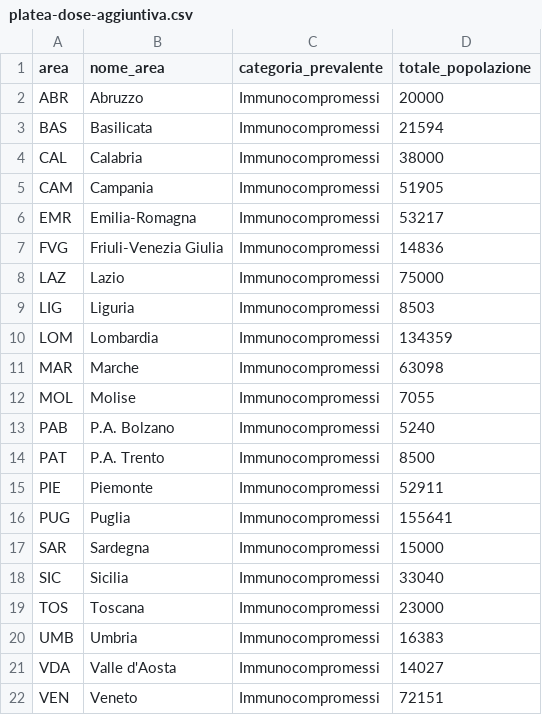
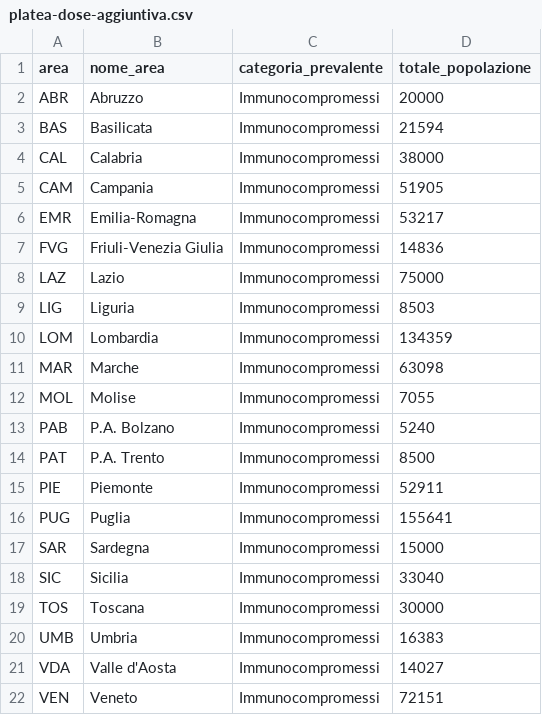
Before and after one commit to italia/covid19-opendata-vaccini, a CSV file: dati/platea-dose-aggiuntiva.csv, drawn as a sheet.

```diff
--- a/dati/platea-dose-aggiuntiva.csv
+++ b/dati/platea-dose-aggiuntiva.csv
@@ -18,3 +18,3 @@ SAR,Sardegna,Immunocompromessi,15000
 SIC,Sicilia,Immunocompromessi,33040
-TOS,Toscana,Immunocompromessi,23000
+TOS,Toscana,Immunocompromessi,30000
 UMB,Umbria,Immunocompromessi,16383
```
Also changed, not shown: dati/anagrafica-vaccini-summary-latest.csv, dati/consegne-vaccini-latest.csv, 11 other files.
